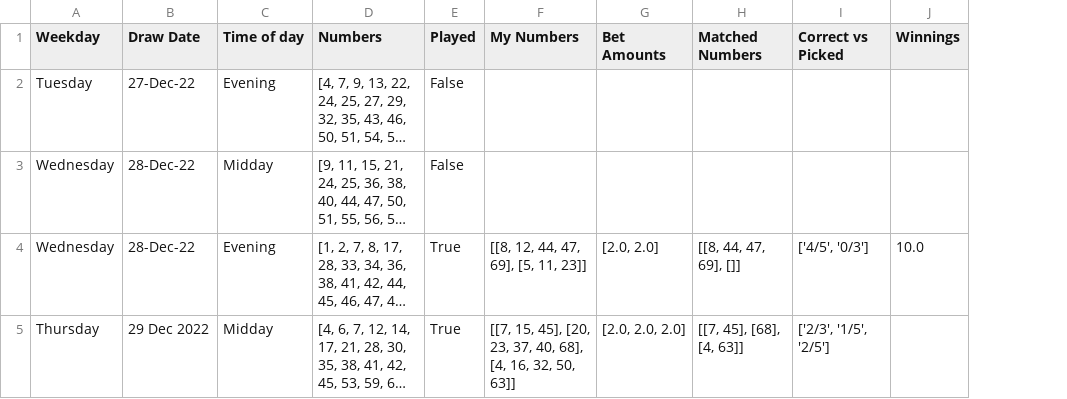
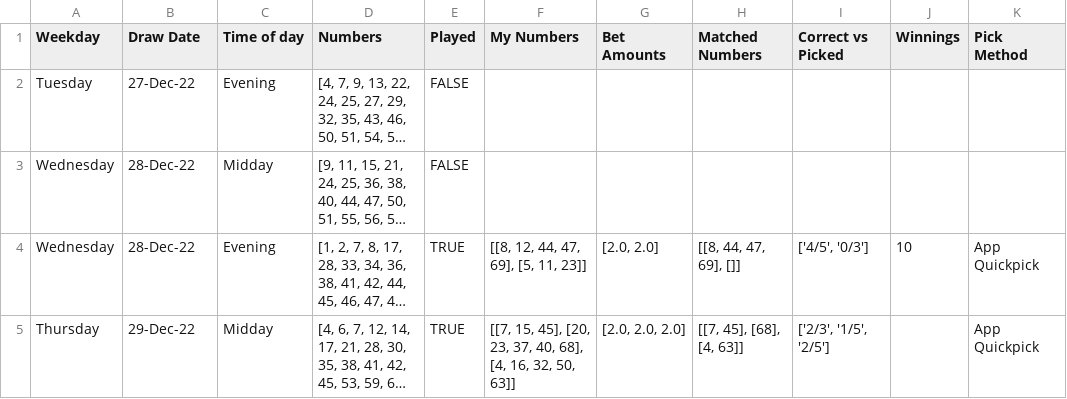
Before and after one commit to Peterstangolis/lottery_tracking_dashboard, a CSV file: data/keno_lottery_stats.csv, drawn as a sheet; long unchanged cells end in …; the diff names each change by its address in the sheet, - before the commit and + after, or states it on an @@ line.

Commit message:
added another column to .csv

```diff
--- a/data/keno_lottery_stats.csv
+++ b/data/keno_lottery_stats.csv
+column K (Pick Method), rows 4-5: App Quickpick | App Quickpick
-E2:E3 (Played): False
+E2:E3 (Played): FALSE
-E4:E5 (Played): True
+E4:E5 (Played): TRUE
-J4 (Winnings): 10.0
+J4 (Winnings): 10
-B5 (Draw Date): 29 Dec 2022
+B5 (Draw Date): 29-Dec-22
```
Also changed, not shown: 1 other file.
